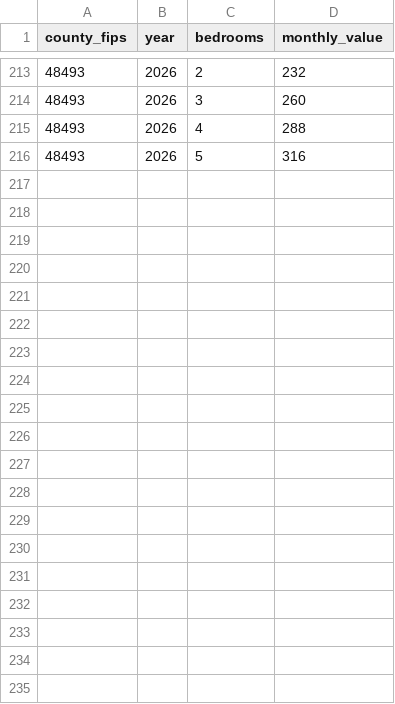
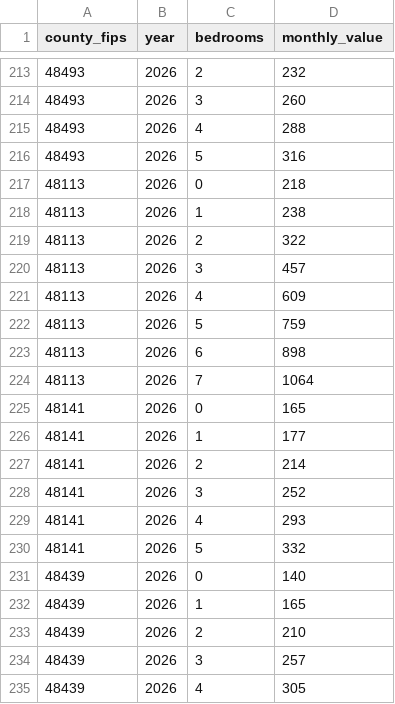
Before and after one commit to hua7450/policyengine-us, a CSV file: policyengine_us/parameters/gov/hud/utility_allowance/county_utility_allowances.csv, drawn as a sheet; only a part is shown, gaps mark what is left out; the diff covers the shown part only.

Commit message:
Add Texas HUD utility allowances

```diff
--- a/policyengine_us/parameters/gov/hud/utility_allowance/county_utility_allowances.csv
+++ b/policyengine_us/parameters/gov/hud/utility_allowance/county_utility_allowances.csv
@@ -216 +216,20 @@ county_fips,year,bedrooms,monthly_value
 48493,2026,5,316
+48113,2026,0,218
+48113,2026,1,238
+48113,2026,2,322
+48113,2026,3,457
+48113,2026,4,609
+48113,2026,5,759
+48113,2026,6,898
+48113,2026,7,1064
+48141,2026,0,165
+48141,2026,1,177
+48141,2026,2,214
+48141,2026,3,252
+48141,2026,4,293
+48141,2026,5,332
+48439,2026,0,140
+48439,2026,1,165
+48439,2026,2,210
+48439,2026,3,257
+48439,2026,4,305
```
Also changed, not shown: 19 added rows elsewhere in this file, 2 other files.
